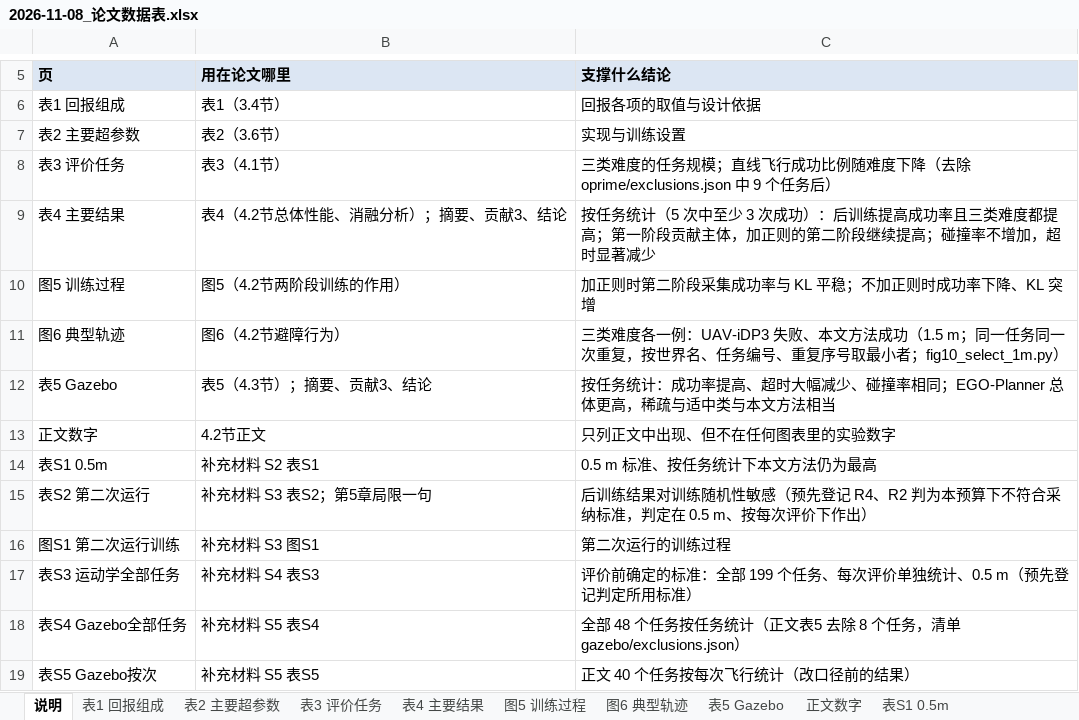
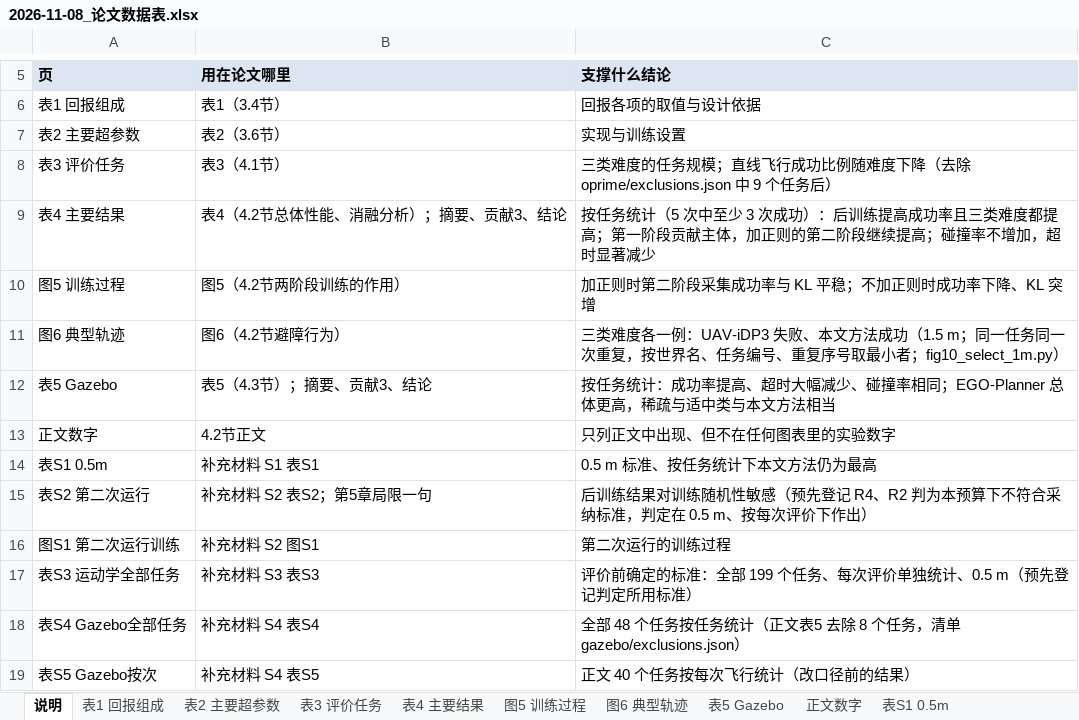
Before and after one commit to cjjandtsr/cjjdelunwen, an Excel workbook: 研究报告/2026-11-08_论文数据表.xlsx, sheet 说明, drawn as a sheet; only a part is shown, gaps mark what is left out; values as stored, in another font and other column widths than the file's, no borders; the diff names each change by its address in the sheet, - before the commit and + after, or states it on an @@ line.

```diff
--- a/研究报告/2026-11-08_论文数据表.xlsx (sheet 说明)
+++ b/研究报告/2026-11-08_论文数据表.xlsx (sheet 说明)
-B14 (用在论文哪里): 补充材料 S2 表S1
+B14 (用在论文哪里): 补充材料 S1 表S1
-B15 (用在论文哪里): 补充材料 S3 表S2；第5章局限一句
+B15 (用在论文哪里): 补充材料 S2 表S2；第5章局限一句
-B16 (用在论文哪里): 补充材料 S3 图S1
+B16 (用在论文哪里): 补充材料 S2 图S1
-B17 (用在论文哪里): 补充材料 S4 表S3
+B17 (用在论文哪里): 补充材料 S3 表S3
-B18 (用在论文哪里): 补充材料 S5 表S4
+B18 (用在论文哪里): 补充材料 S4 表S4
-B19 (用在论文哪里): 补充材料 S5 表S5
+B19 (用在论文哪里): 补充材料 S4 表S5
```
Also changed, not shown: sheet 表2 主要超参数, sheet 表1 回报组成, sheet 表S2 第二次运行, sheet 图S1 第二次运行训练, sheet 表S1 0.5m, sheet 表S3 运动学全部任务, 2 more sheets, 5 other files.
